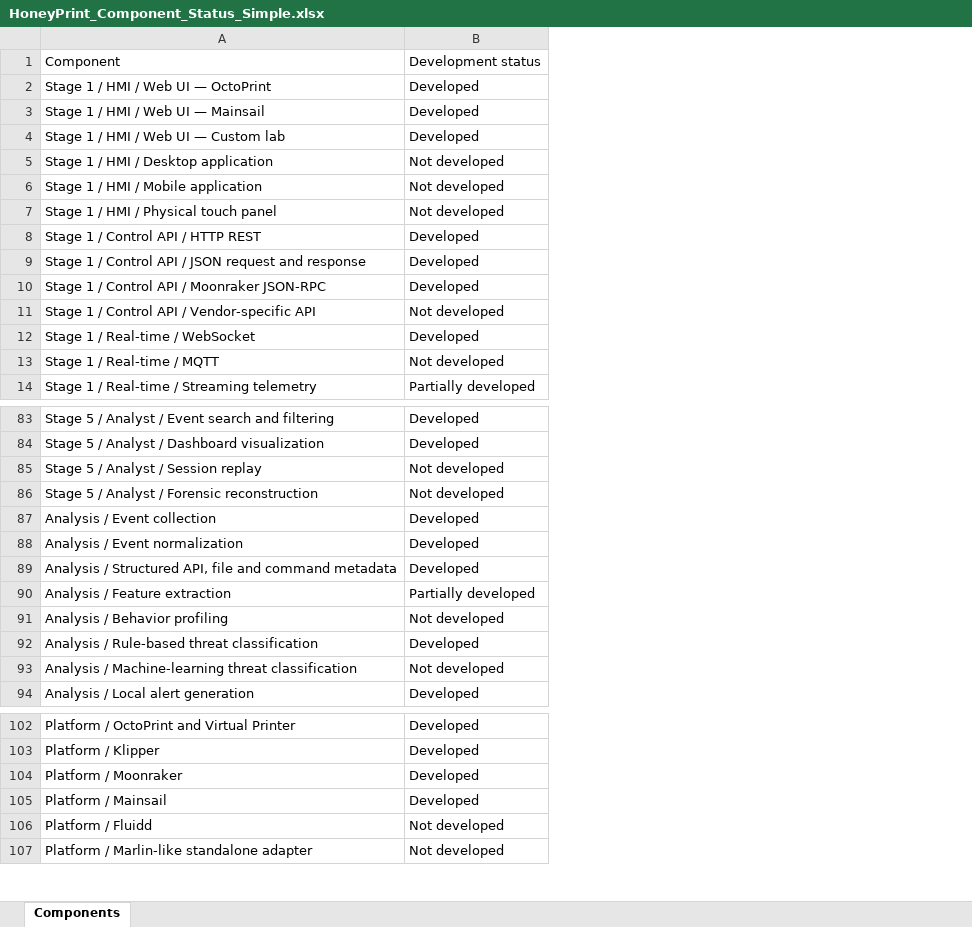
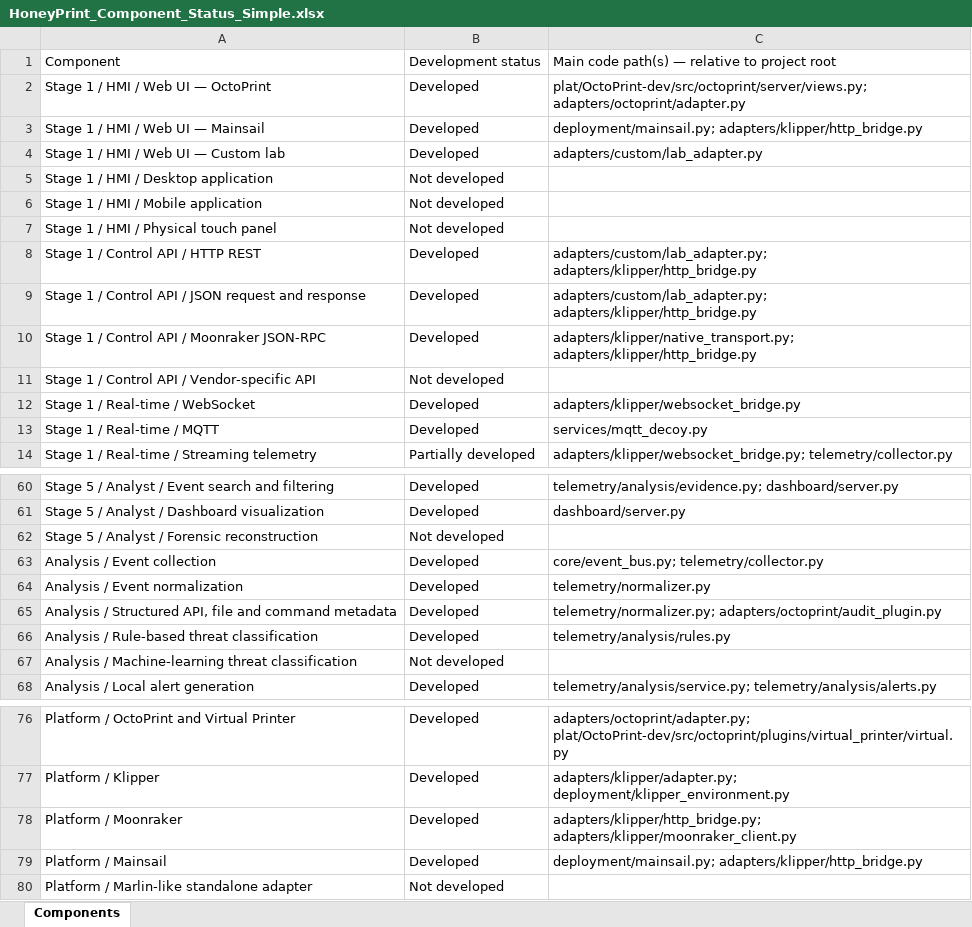
Before and after one commit to imran1846bd/honeyprint-general-honeypot, an Excel workbook: HoneyPrint_Component_Status_Simple.xlsx, sheet Components, drawn as a sheet; only a part is shown, gaps mark what is left out; values as stored, in another font and other column widths than the file's, no cell formats; removed rows and columns are numbered as before the commit, all else as after; the diff covers the shown part only; the diff names each change by its address in the sheet, - before the commit and + after, or states it on an @@ line.

Commit message:
Document configuration, console commands and project status

```diff
--- a/HoneyPrint_Component_Status_Simple.xlsx (sheet Components)
+++ b/HoneyPrint_Component_Status_Simple.xlsx (sheet Components)
+column C, rows 1-14: Main code path(s) — relative to project root | plat/OctoPrint-dev/src/octoprint/server/views.py; adapters/octoprint/adapter.py | deployment/mainsail.py; adapters/klipper/http_bridge.py | adapters/custom/lab_adapter.py |  |  |  | adapters/custom/lab_adapter.py; adapters/klipper/http_bridge.py | adapters/custom/lab_adapter.py; adapters/klipper/http_bridge.py | adapters/klipper/native_transport.py; adapters/klipper/http_bridge.py |  | adapters/klipper/websocket_bridge.py | services/mqtt_decoy.py | adapters/klipper/websocket_bridge.py; telemetry/collector.py; rows 60-68: telemetry/analysis/evidence.py; dashboard/server.py | dashboard/server.py |  | core/event_bus.py; telemetry/collector.py | telemetry/normalizer.py | telemetry/normalizer.py; adapters/octoprint/audit_plugin.py | telemetry/analysis/rules.py |  | telemetry/analysis/service.py; telemetry/analysis/alerts.py; rows 76-79: adapters/octoprint/adapter.py; plat/OctoPrint-dev/src/octoprint/plugins/virtual_printer/virtual.py | adapters/klipper/adapter.py; deployment/klipper_environment.py | adapters/klipper/http_bridge.py; adapters/klipper/moonraker_client.py | deployment/mainsail.py; adapters/klipper/http_bridge.py
-B13: Not developed
+B13: Developed
-row 85: Stage 5 / Analyst / Session replay | Not developed
-row 90: Analysis / Feature extraction | Partially developed
-row 91: Analysis / Behavior profiling | Not developed
-row 106: Platform / Fluidd | Not developed
```
Also changed, not shown: 23 removed rows elsewhere in this sheet, cell formats, 3 other files.
